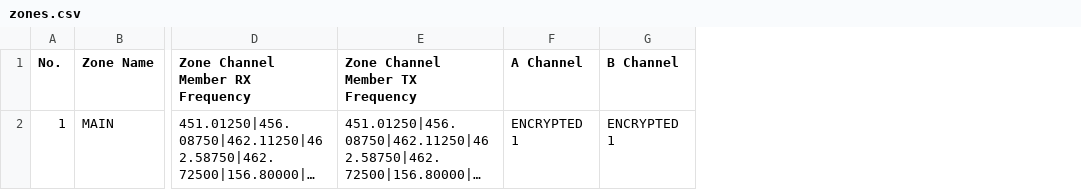
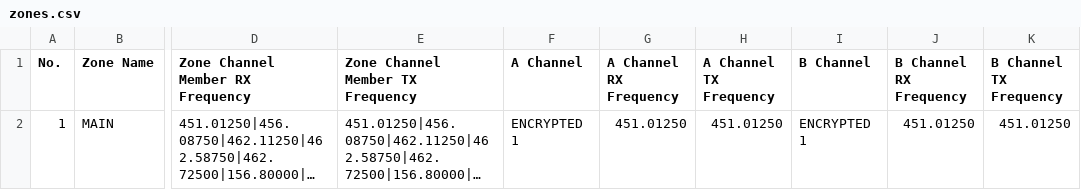
Before and after one commit to I2aMpAnT/AT-D578UV, a CSV file: codeplug/zones.csv, drawn as a sheet; only a part is shown, gaps mark what is left out; long unchanged cells end in …; the diff names each change by its address in the sheet, - before the commit and + after, or states it on an @@ line.

```diff
--- a/codeplug/zones.csv
+++ b/codeplug/zones.csv
+column G (A Channel RX Frequency), row 2: 451.01250
+column H (A Channel TX Frequency), row 2: 451.01250
+column J (B Channel RX Frequency), row 2: 451.01250
+column K (B Channel TX Frequency), row 2: 451.01250
```
Also changed, not shown: codeplug/channels.csv, 7 other files.
